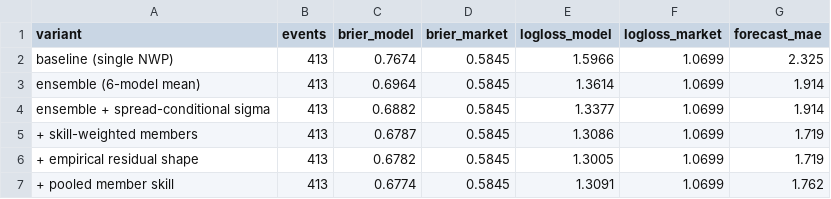
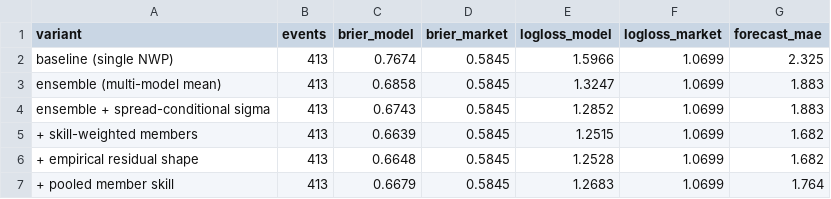
Before and after one commit to JonahXA/predictedge, a CSV file: reports/variants.csv, drawn as a sheet.

```diff
--- a/reports/variants.csv
+++ b/reports/variants.csv
@@ -2,6 +2,6 @@ variant,events,brier_model,brier_market,logloss_model,logloss_market,forecast_ma
 baseline (single NWP),413,0.7674,0.5845,1.5966,1.0699,2.325
-ensemble (6-model mean),413,0.6964,0.5845,1.3614,1.0699,1.914
-ensemble + spread-conditional sigma,413,0.6882,0.5845,1.3377,1.0699,1.914
-+ skill-weighted members,413,0.6787,0.5845,1.3086,1.0699,1.719
-+ empirical residual shape,413,0.6782,0.5845,1.3005,1.0699,1.719
-+ pooled member skill,413,0.6774,0.5845,1.3091,1.0699,1.762
+ensemble (multi-model mean),413,0.6858,0.5845,1.3247,1.0699,1.883
+ensemble + spread-conditional sigma,413,0.6743,0.5845,1.2852,1.0699,1.883
++ skill-weighted members,413,0.6639,0.5845,1.2515,1.0699,1.682
++ empirical residual shape,413,0.6648,0.5845,1.2528,1.0699,1.682
++ pooled member skill,413,0.6679,0.5845,1.2683,1.0699,1.764
```
Also changed, not shown: reports/snapshot_sweep.csv, reports/variant_significance.csv, 5 other files.
